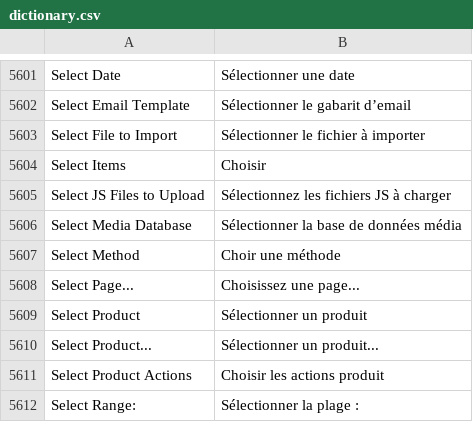
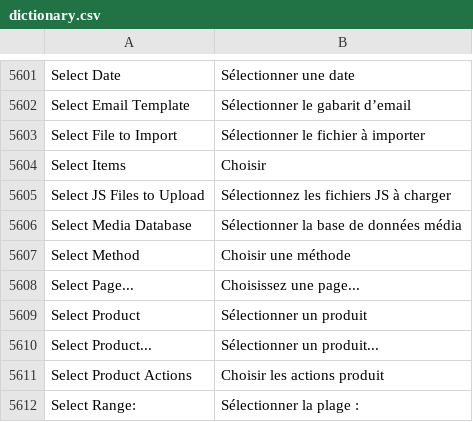
Before and after one commit to Imaginaerum/magento2-language-fr-fr, a CSV file: dictionary.csv, drawn as a sheet; only a part is shown, gaps mark what is left out; the diff names each change by its address in the sheet, - before the commit and + after, or states it on an @@ line.

Commit message:
Fixed typo
Closes #1087

```diff
--- a/dictionary.csv
+++ b/dictionary.csv
-B5607: Choir une méthode
+B5607: Choisir une méthode
```
